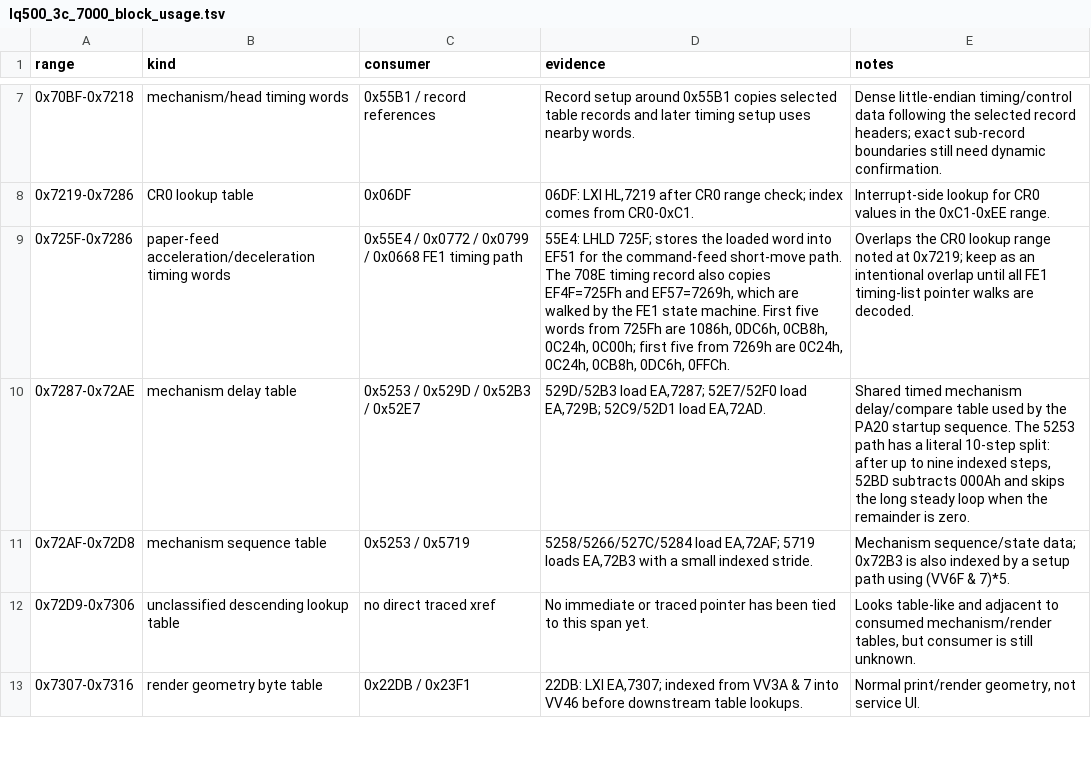
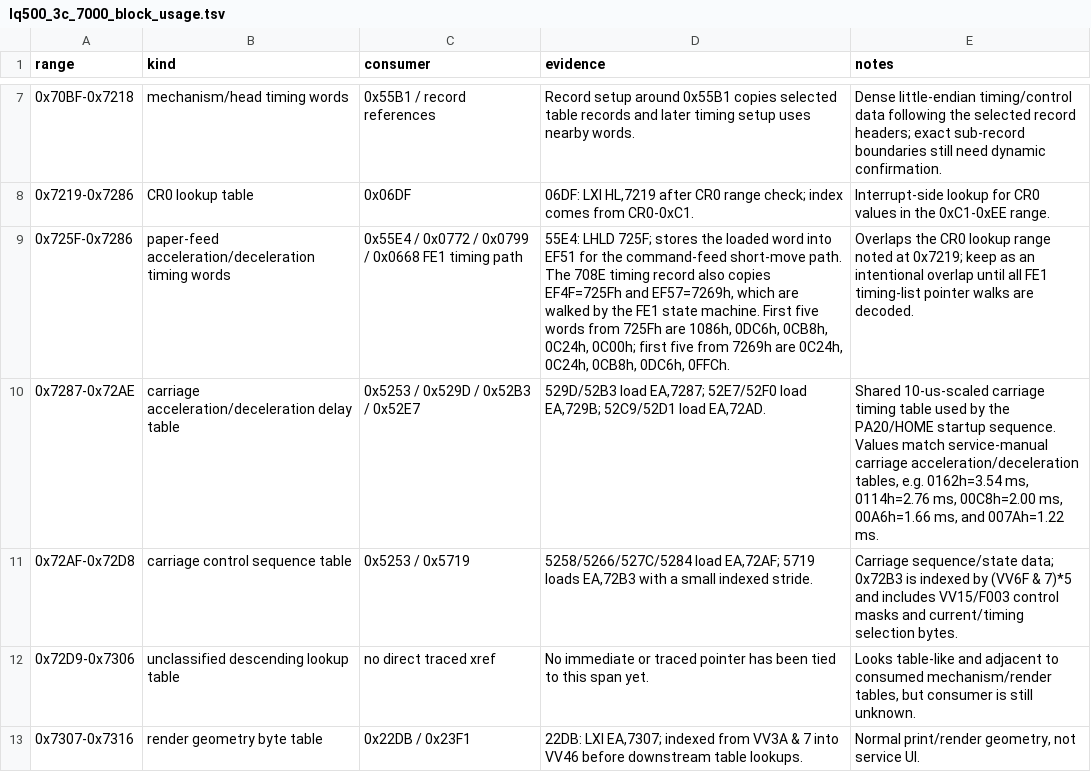
Before and after one commit to RealDeuce/epsonLQ500, a TSV file: data/lq500_3c_7000_block_usage.tsv, drawn as a sheet; only a part is shown, gaps mark what is left out.

```diff
--- a/data/lq500_3c_7000_block_usage.tsv
+++ b/data/lq500_3c_7000_block_usage.tsv
@@ -9,4 +9,4 @@ range	kind	consumer	evidence	notes
 0x725F-0x7286	paper-feed acceleration/deceleration timing words	0x55E4 / 0x0772 / 0x0799 / 0x0668 FE1 timing path	55E4: LHLD 725F; stores the loaded word into EF51 for the command-feed short-move path. The 708E timing record also copies EF4F=725Fh and EF57=7269h, which are walked by the FE1 state machine. First five words from 725Fh are 1086h, 0DC6h, 0CB8h, 0C24h, 0C00h; first five from 7269h are 0C24h, 0C24h, 0CB8h, 0DC6h, 0FFCh.	Overlaps the CR0 lookup range noted at 0x7219; keep as an intentional overlap until all FE1 timing-list pointer walks are decoded.
-0x7287-0x72AE	mechanism delay table	0x5253 / 0x529D / 0x52B3 / 0x52E7	529D/52B3 load EA,7287; 52E7/52F0 load EA,729B; 52C9/52D1 load EA,72AD.	Shared timed mechanism delay/compare table used by the PA20 startup sequence. The 5253 path has a literal 10-step split: after up to nine indexed steps, 52BD subtracts 000Ah and skips the long steady loop when the remainder is zero.
-0x72AF-0x72D8	mechanism sequence table	0x5253 / 0x5719	5258/5266/527C/5284 load EA,72AF; 5719 loads EA,72B3 with a small indexed stride.	Mechanism sequence/state data; 0x72B3 is also indexed by a setup path using (VV6F & 7)*5.
+0x7287-0x72AE	carriage acceleration/deceleration delay table	0x5253 / 0x529D / 0x52B3 / 0x52E7	529D/52B3 load EA,7287; 52E7/52F0 load EA,729B; 52C9/52D1 load EA,72AD.	Shared 10-us-scaled carriage timing table used by the PA20/HOME startup sequence. Values match service-manual carriage acceleration/deceleration tables, e.g. 0162h=3.54 ms, 0114h=2.76 ms, 00C8h=2.00 ms, 00A6h=1.66 ms, and 007Ah=1.22 ms.
+0x72AF-0x72D8	carriage control sequence table	0x5253 / 0x5719	5258/5266/527C/5284 load EA,72AF; 5719 loads EA,72B3 with a small indexed stride.	Carriage sequence/state data; 0x72B3 is indexed by (VV6F & 7)*5 and includes VV15/F003 control masks and current/timing selection bytes.
 0x72D9-0x7306	unclassified descending lookup table	no direct traced xref	No immediate or traced pointer has been tied to this span yet.	Looks table-like and adjacent to consumed mechanism/render tables, but consumer is still unknown.
```
Also changed, not shown: data/lq500_3c_paper_advance_path.tsv, data/lq500_3c_paper_feed_timing.tsv, 6 other files.
